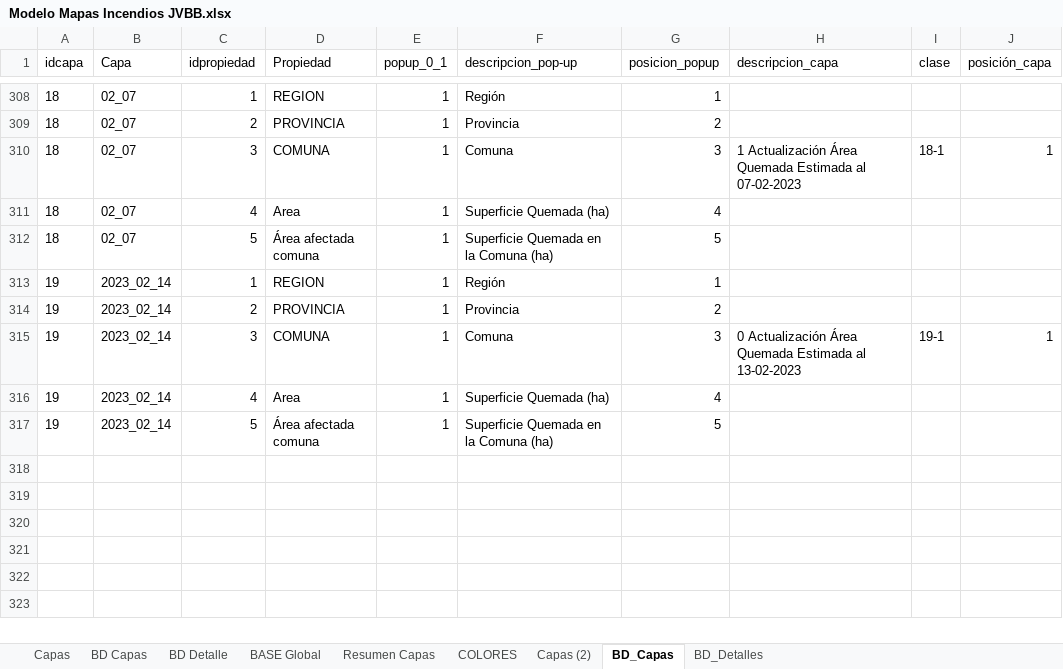
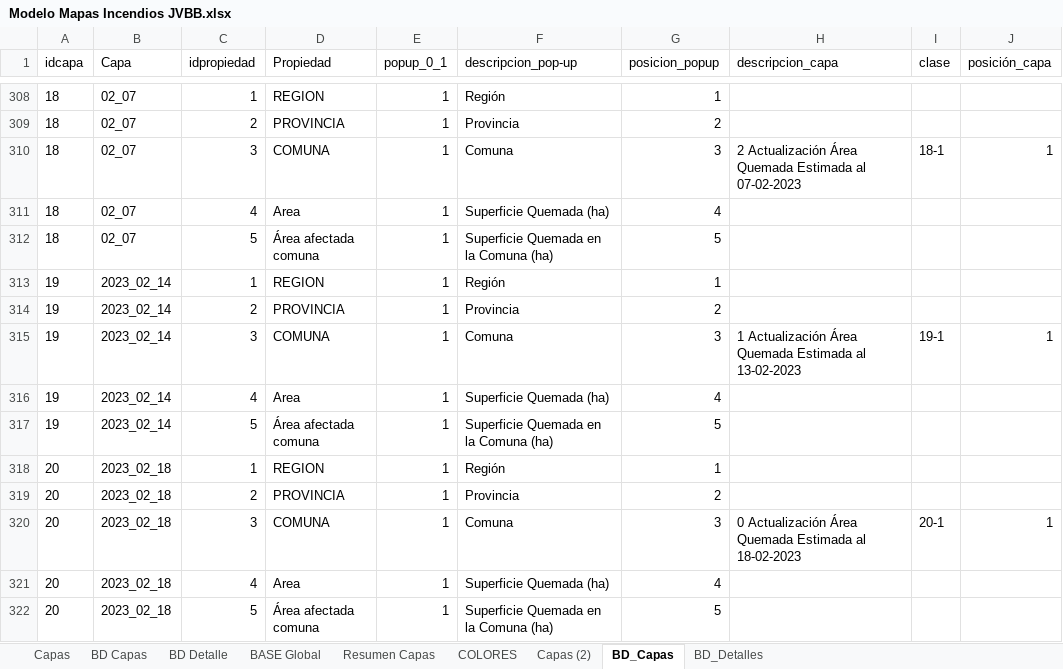
Before and after one commit to Sud-Austral/MAPA_RELEASE, an Excel workbook: origenes/Modelo Mapas Incendios JVBB.xlsx, sheet BD_Capas, drawn as a sheet; only a part is shown, gaps mark what is left out; values as stored, in another font and other column widths than the file's, no borders; table styles not drawn; the diff names each change by its address in the sheet, - before the commit and + after, or states it on an @@ line.

```diff
--- a/origenes/Modelo Mapas Incendios JVBB.xlsx (sheet BD_Capas)
+++ b/origenes/Modelo Mapas Incendios JVBB.xlsx (sheet BD_Capas)
-H310 (descripcion_capa): 1 Actualización Área…
+H310 (descripcion_capa): 2 Actualización Área…
-H315 (descripcion_capa): 0 Actualización Área…
+H315 (descripcion_capa): 1 Actualización Área…
+row 318: 20 | 2023_02_18 | 1 | REGION | 1 | Región | 1
+row 319: 20 | 2023_02_18 | 2 | PROVINCIA | 1 | Provincia | 2
+row 320: 20 | 2023_02_18 | 3 | COMUNA | 1 | Comuna | 3 | 0 Actualización Área Quemada Estimada al 18-02-2023 | 20-1 | 1
+row 321: 20 | 2023_02_18 | 4 | Area | 1 | Superficie Quemada (ha) | 4
+row 322: 20 | 2023_02_18 | 5 | Área afectada comuna | 1 | Superficie Quemada en la Comuna (ha) | 5
```
Also changed, not shown: sheet BASE Global, sheet BD Capas, sheet BD_Detalles, sheet BD Detalle, sheet Resumen Capas, sheet Capas, 1 more sheet.
